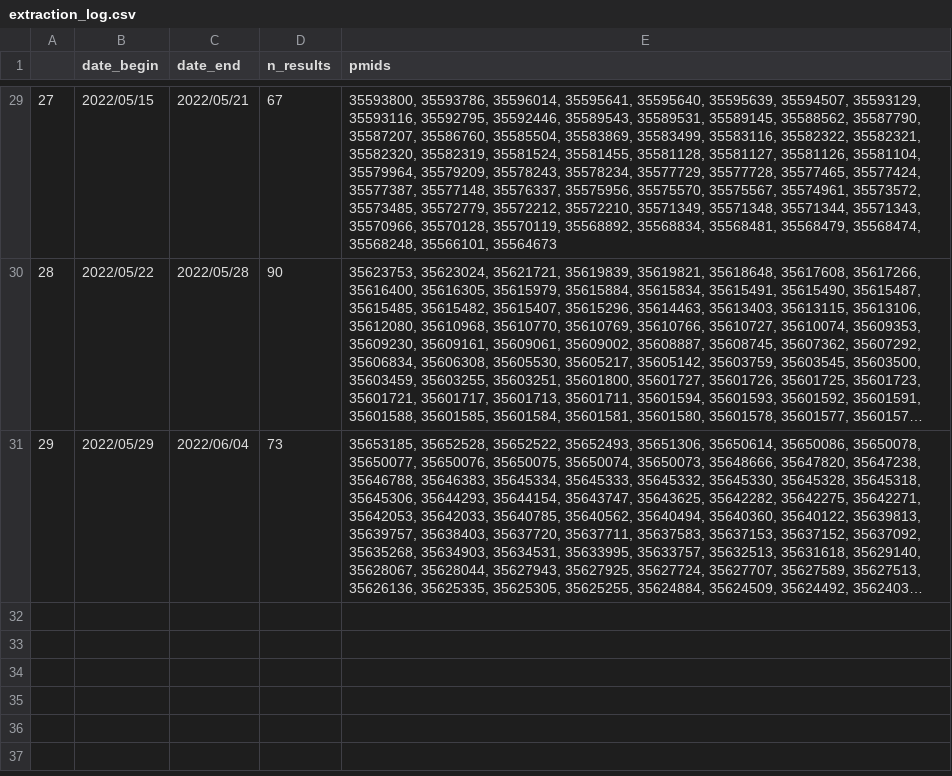
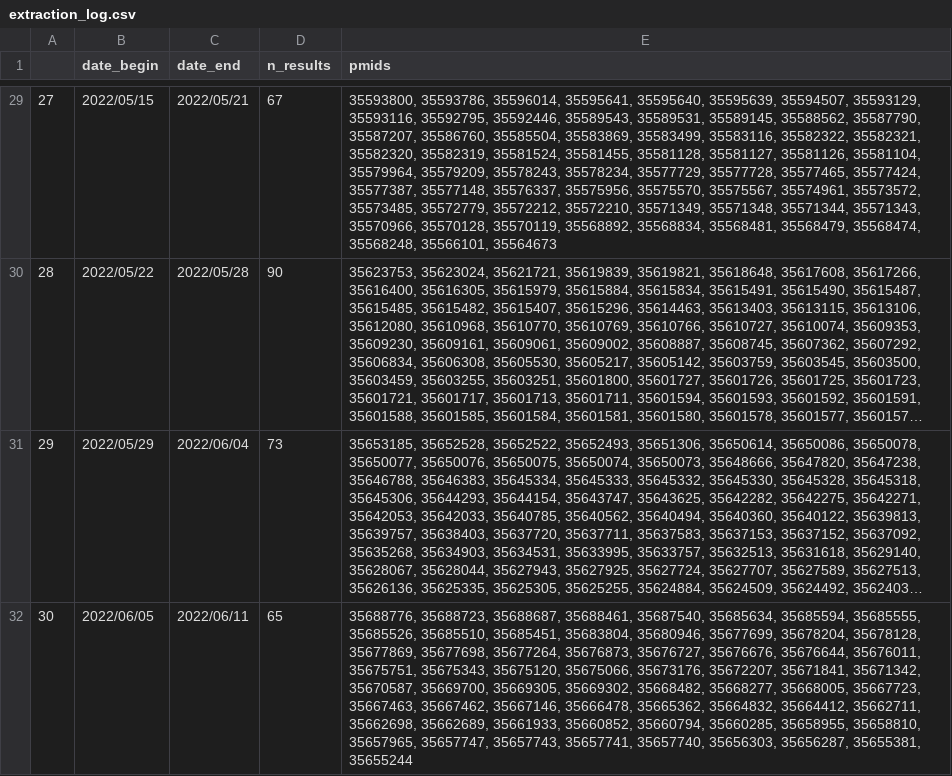
Before and after one commit to urppchusj/impactpharmacie, a CSV file: data/second_gen/extraction_log.csv, drawn as a sheet; only a part is shown, gaps mark what is left out; long unchanged cells end in …; the diff names each change by its address in the sheet, - before the commit and + after, or states it on an @@ line.

Commit message:
data update 2022/06/13

```diff
--- a/data/second_gen/extraction_log.csv
+++ b/data/second_gen/extraction_log.csv
+row 32: 30 | 2022/06/05 | 2022/06/11 | 65 | 35688776, 35688723, 35688687, 35688461, 35687540, 35685634, 35685594, 35685555, 35685526, 35685510, 35685451, 35683804, 35680946, 35677699, 35678204, 35678128, 35677869, 35677698, 35677264, 35676873, 35676727, 35676676, 35676644, 35676011, 35675751, 35675343, 35675120, 35675066, 35673176, 35672207, 35671841, 35671342, 35670587, 35669700, 35669305, 35669302, 35668482, 35668277, 35668005, 35667723, 35667463, 35667462, 35667146, 35666478, 35665362, 35664832, 35664412, 35662711, 35662698, 35662689, 35661933, 35660852, 35660794, 35660285, 35658955, 35658810, 35657965, 35657747, 35657743, 35657741, 35657740, 35656303, 35656287, 35655381, 35655244
```
Also changed, not shown: 2 other files.
